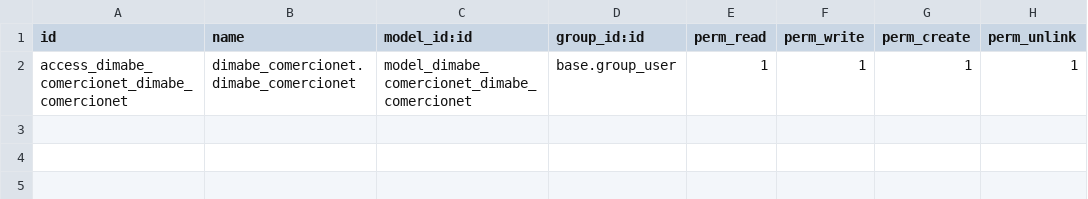
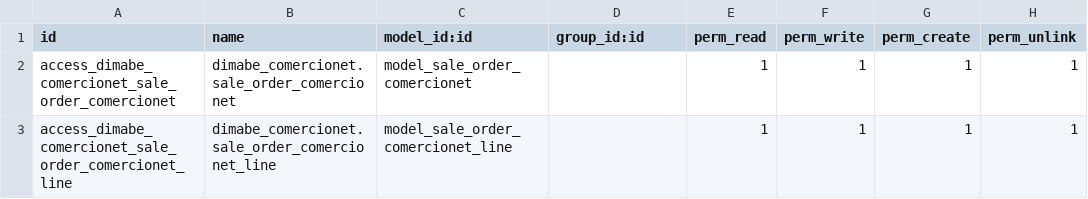
Before and after one commit to dimabe-odoo/AmbientesLimpiosSA, a CSV file: dimabe_comercionet/security/ir.model.access.csv, drawn as a sheet.

Commit message:
add comercionet models

```diff
--- a/dimabe_comercionet/security/ir.model.access.csv
+++ b/dimabe_comercionet/security/ir.model.access.csv
@@ -1,2 +1,3 @@
 id,name,model_id:id,group_id:id,perm_read,perm_write,perm_create,perm_unlink
-access_dimabe_comercionet_dimabe_comercionet,dimabe_comercionet.dimabe_comercionet,model_dimabe_comercionet_dimabe_comercionet,base.group_user,1,1,1,1
+access_dimabe_comercionet_sale_order_comercionet,dimabe_comercionet.sale_order_comercionet,model_sale_order_comercionet,,1,1,1,1
+access_dimabe_comercionet_sale_order_comercionet_line,dimabe_comercionet.sale_order_comercionet_line,model_sale_order_comercionet_line,,1,1,1,1
```
Also changed, not shown: 8 other files.
